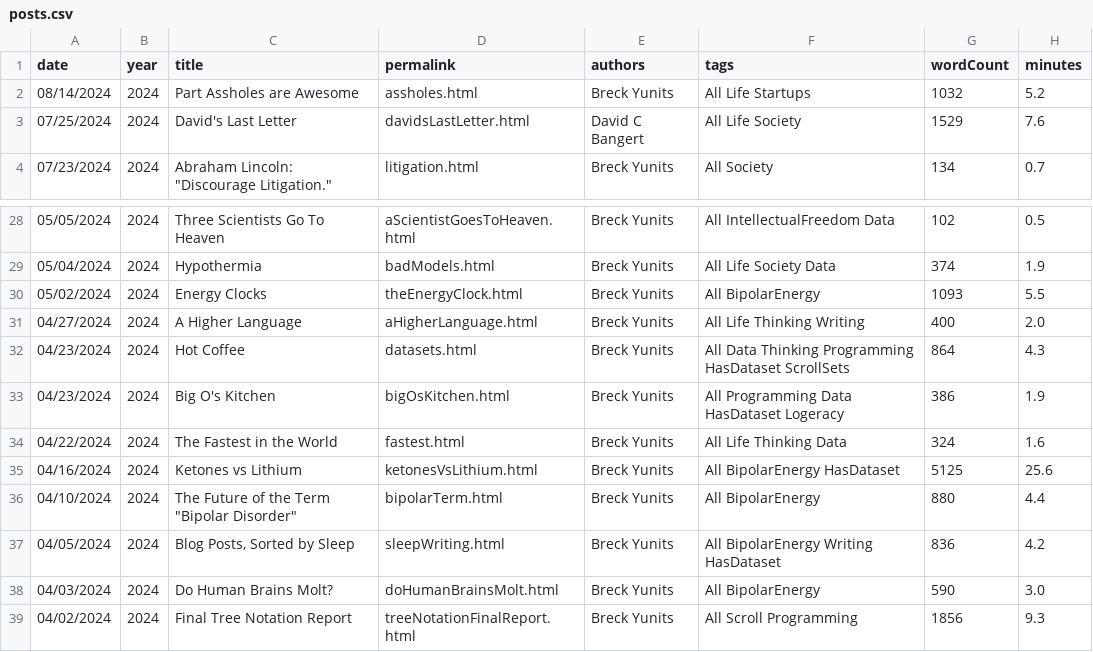
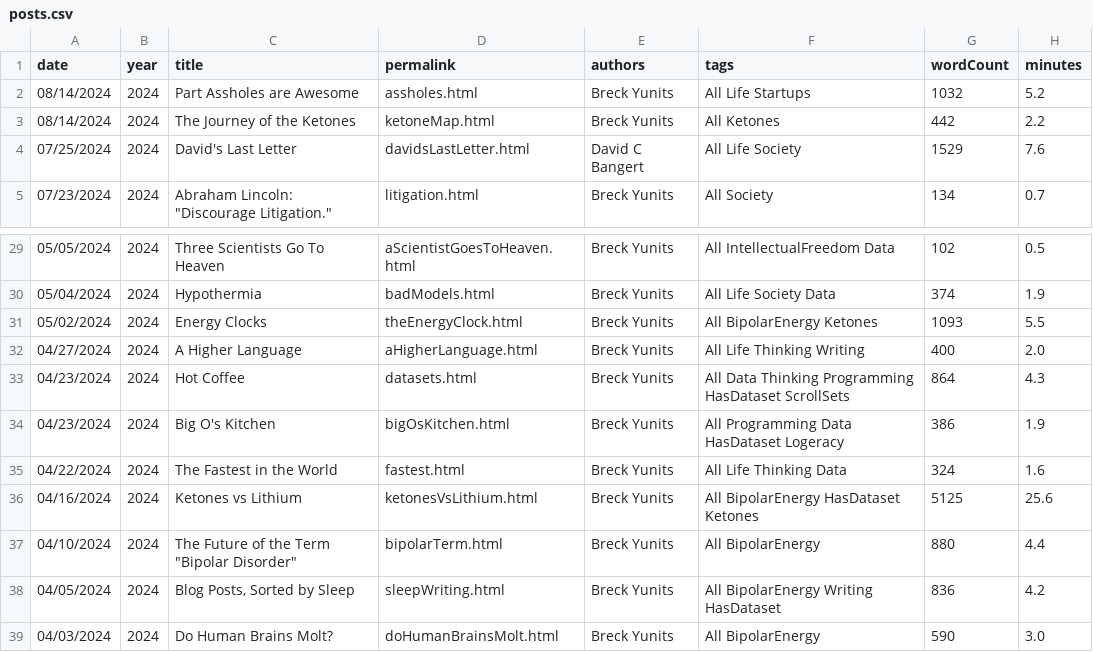
Before and after one commit to breck7/breckyunits.com, a CSV file: posts.csv, drawn as a sheet; only a part is shown, gaps mark what is left out; the shorter side is filled out with more unchanged rows.

Commit message:
Deploying to wws from @ breck7/breckyunits.com@eb31719ef641d7b7fe17ed6eb6b8e0eabbc7ecf3 🚀

```diff
--- a/posts.csv
+++ b/posts.csv
@@ -2,2 +2,3 @@ date,year,title,permalink,authors,tags,wordCount,minutes
 08/14/2024,2024,Part Assholes are Awesome,assholes.html,Breck Yunits,All Life Startups,1032,5.2
+08/14/2024,2024,The Journey of the Ketones,ketoneMap.html,Breck Yunits,All Ketones,442,2.2
 07/25/2024,2024,David's Last Letter,davidsLastLetter.html,David C Bangert,All Life Society,1529,7.6
@@ -29,3 +30,3 @@ date,year,title,permalink,authors,tags,wordCount,minutes
 05/04/2024,2024,Hypothermia,badModels.html,Breck Yunits,All Life Society Data,374,1.9
-05/02/2024,2024,Energy Clocks,theEnergyClock.html,Breck Yunits,All BipolarEnergy,1093,5.5
+05/02/2024,2024,Energy Clocks,theEnergyClock.html,Breck Yunits,All BipolarEnergy Ketones,1093,5.5
 04/27/2024,2024,A Higher Language,aHigherLanguage.html,Breck Yunits,All Life Thinking Writing,400,2.0
@@ -34,3 +35,3 @@ date,year,title,permalink,authors,tags,wordCount,minutes
 04/22/2024,2024,The Fastest in the World,fastest.html,Breck Yunits,All Life Thinking Data,324,1.6
-04/16/2024,2024,Ketones vs Lithium,ketonesVsLithium.html,Breck Yunits,All BipolarEnergy HasDataset,5125,25.6
+04/16/2024,2024,Ketones vs Lithium,ketonesVsLithium.html,Breck Yunits,All BipolarEnergy HasDataset Ketones,5125,25.6
 04/10/2024,2024,The Future of the Term "Bipolar Disorder",bipolarTerm.html,Breck Yunits,All BipolarEnergy,880,4.4
```
Also changed, not shown: 27 other files.
